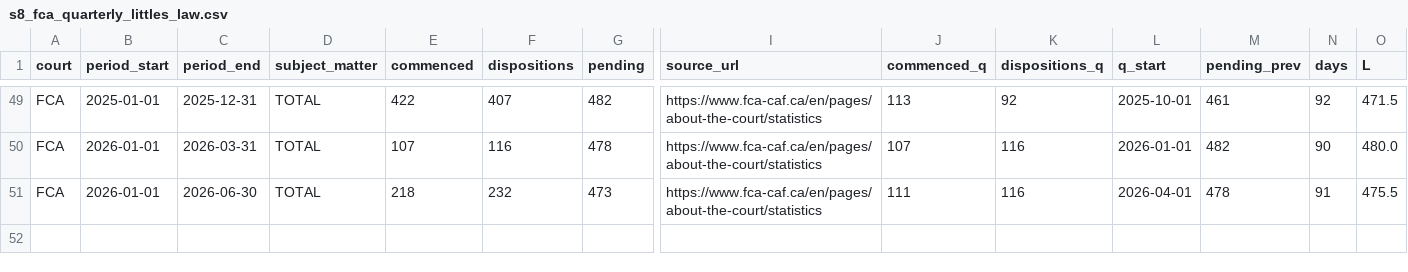
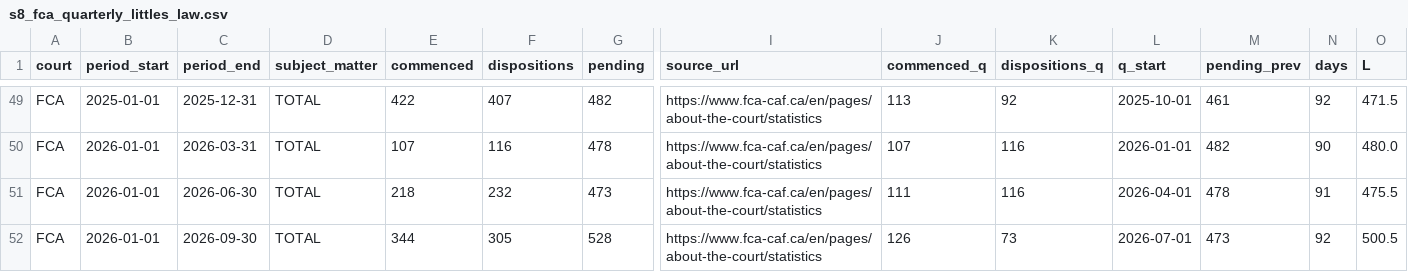
Before and after one commit to vrraiv/bench-time, a CSV file: site/src/data/s8_fca_quarterly_littles_law.csv, drawn as a sheet; only a part is shown, gaps mark what is left out; rows hold the shown columns only; the diff names each change by its address in the sheet, - before the commit and + after, or states it on an @@ line.

```diff
--- a/site/src/data/s8_fca_quarterly_littles_law.csv
+++ b/site/src/data/s8_fca_quarterly_littles_law.csv
+row 52: FCA | 2026-01-01 | 2026-09-30 | TOTAL | 344 | 305 | 528 | https://www.fca-caf.ca/en/pages/about-the-court/statistics | 126 | 73 | 2026-07-01 | 473 | 92 | 500.5
```
Also changed, not shown: site/src/data/s8_fca_annual_littles_law.csv, site/src/data/s8_fca_identity_check.csv, 1 other file.
